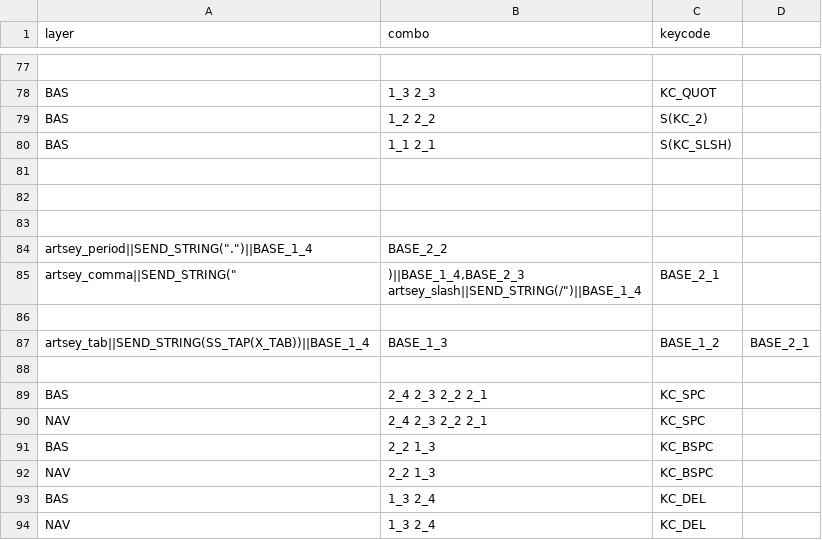
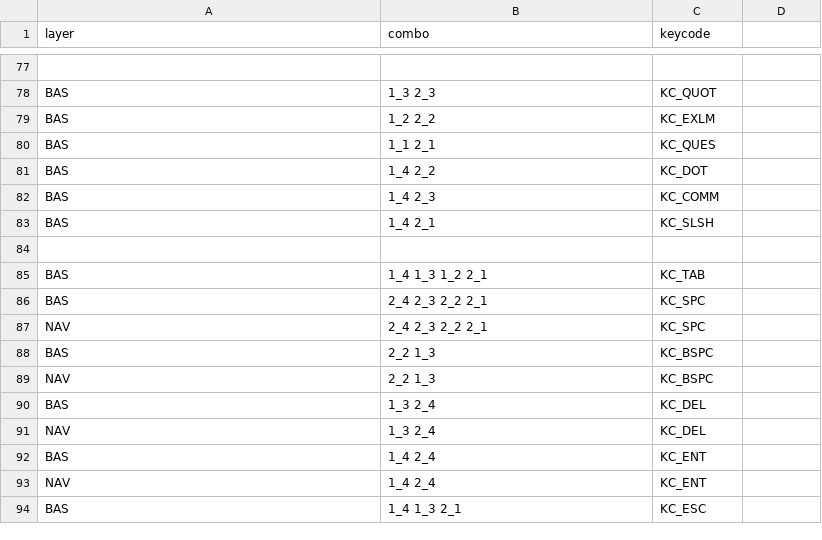
Before and after one commit to hsgw/qmk_userspace, a CSV file: users/hsgw/artsey/combos.csv, drawn as a sheet; only a part is shown, gaps mark what is left out; the shorter side is filled out with more unchanged rows; removed rows and columns are numbered as before the commit, all else as after; ↵ is a line break in a cell; the diff covers the shown part only; the diff names each change by its address in the sheet, - before the commit and + after, or states it on an @@ line.

Commit message:
Implement artsey keymap

```diff
--- a/users/hsgw/artsey/combos.csv
+++ b/users/hsgw/artsey/combos.csv
-C79 (keycode): S(KC_2)
+C79 (keycode): KC_EXLM
-C80 (keycode): S(KC_SLSH)
+C80 (keycode): KC_QUES
+row 81: BAS | 1_4 2_2 | KC_DOT
+row 82: BAS | 1_4 2_3 | KC_COMM
+row 83: BAS | 1_4 2_1 | KC_SLSH
-row 85: (empty)
+row 85: BAS | 1_4 1_3 1_2 2_1 | KC_TAB
-row 83: (empty)
-row 84: artsey_period||SEND_STRING(".")||BASE_1_4 | BASE_2_2
-row 85: artsey_comma||SEND_STRING(" | )||BASE_1_4,BASE_2_3 ↵ artsey_slash||SEND_STRING(/")||BASE_1_4 | BASE_2_1
-row 86: (empty)
-row 87: artsey_tab||SEND_STRING(SS_TAP(X_TAB))||BASE_1_4 | BASE_1_3 | BASE_1_2 | BASE_2_1
-row 88: (empty)
```
Also changed, not shown: 32 added rows elsewhere in this file, 9 other files.
